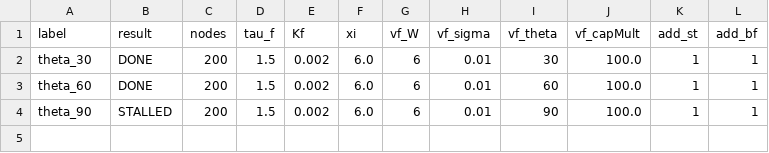
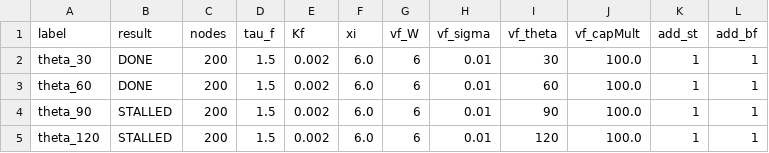
Before and after one commit to faircm2/Lb-Python, a CSV file: results/param_study_results.csv, drawn as a sheet.

Commit message:
param_study: update results CSV

```diff
--- a/results/param_study_results.csv
+++ b/results/param_study_results.csv
@@ -4 +4,2 @@ theta_60,DONE,200,1.5,0.002,6.0,6,0.01,60,100.0,1,1
 theta_90,STALLED,200,1.5,0.002,6.0,6,0.01,90,100.0,1,1
+theta_120,STALLED,200,1.5,0.002,6.0,6,0.01,120,100.0,1,1
```
